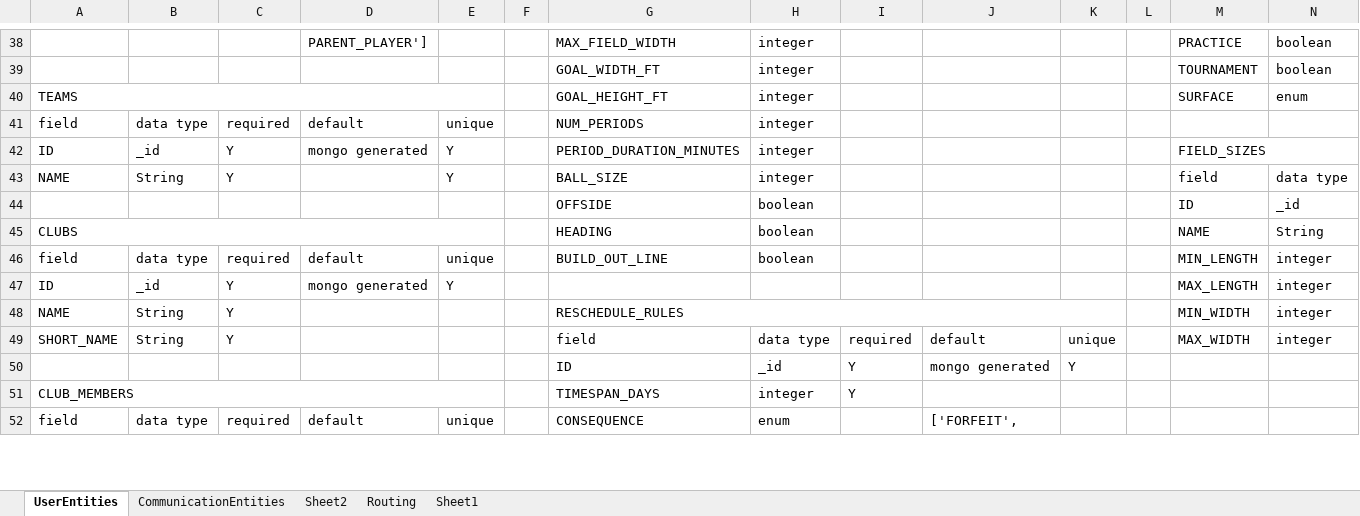
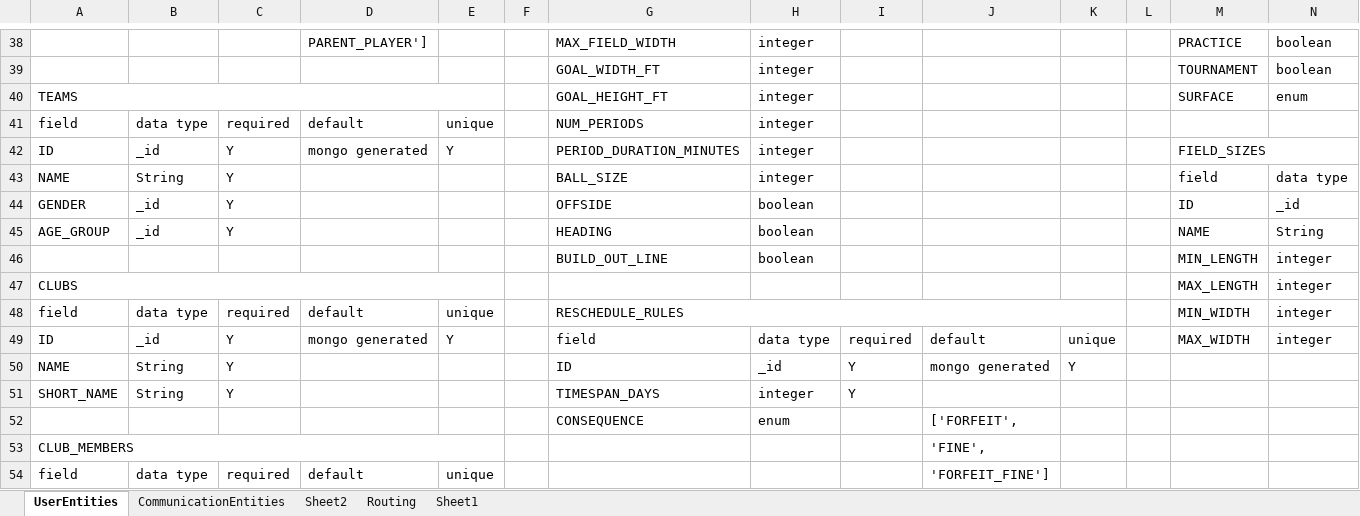
Before and after one commit to patrickborrelli/match-aware, an Excel workbook: documentation/DataAndAPIMatchAware.xlsx, sheet UserEntities, drawn as a sheet; only a part is shown, gaps mark what is left out; values as stored, in another font and other column widths than the file's, no cell formats; removed rows and columns are numbered as before the commit, all else as after; rows hold the shown columns only; the diff covers the shown part only; the diff names each change by its address in the sheet, - before the commit and + after, or states it on an @@ line.

```diff
--- a/documentation/DataAndAPIMatchAware.xlsx (sheet UserEntities)
+++ b/documentation/DataAndAPIMatchAware.xlsx (sheet UserEntities)
-E43: Y
+E43: (empty)
-A44: (empty)
+A44: GENDER
-B44:B45: (empty)
+B44:B45: _id
-C44:C45: (empty)
+C44:C45: Y
-A45: CLUBS
+A45: AGE_GROUP
-A45:E45 merged
+row 46:  |  |  |  |  |  | BUILD_OUT_LINE | boolean |  |  |  |  | MIN_LENGTH | integer
+row 47: CLUBS |  |  |  |  |  |  |  |  |  |  |  | MAX_LENGTH | integer
-G48: BUILD_OUT_LINE
+G48: RESCHEDULE_RULES
+G48:K48 merged
-H48: boolean
+H48: (empty)
-M48: MIN_LENGTH
+M48: MIN_WIDTH
-G49: (empty)
+G49: field
-H49: (empty)
+H49: data type
-I49: (empty)
+I49: required
-J49: (empty)
+J49: default
-K49: (empty)
+K49: unique
-M49: MAX_LENGTH
+M49: MAX_WIDTH
-row 48: NAME | String | Y |  |  |  | RESCHEDULE_RULES |  |  |  |  |  | MIN_WIDTH | integer
-row 49: SHORT_NAME | String | Y |  |  |  | field | data type | required | default | unique |  | MAX_WIDTH | integer
-A50: (empty)
+A50: NAME
-B50:B51: (empty)
+B50:B51: String
-C50:C51: (empty)
+C50:C51: Y
-A51: CLUB_MEMBERS
+A51: SHORT_NAME
-A51:E51 merged
+row 52:  |  |  |  |  |  | CONSEQUENCE | enum |  | ['FORFEIT',
+row 53: CLUB_MEMBERS |  |  |  |  |  |  |  |  | 'FINE',
-G54: CONSEQUENCE
+G54: (empty)
-H54: enum
+H54: (empty)
-J54: ['FORFEIT',
+J54: 'FORFEIT_FINE']
```
Also changed, not shown: 3 added rows, 3 removed rows, 27 edited cells and merged cells elsewhere in this sheet, cell formats.
